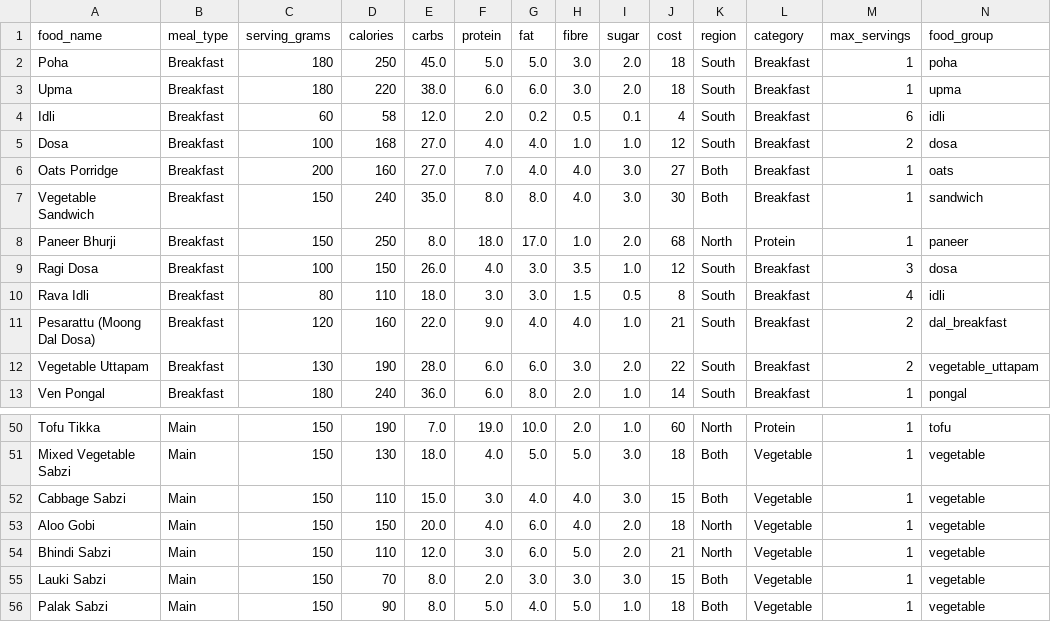
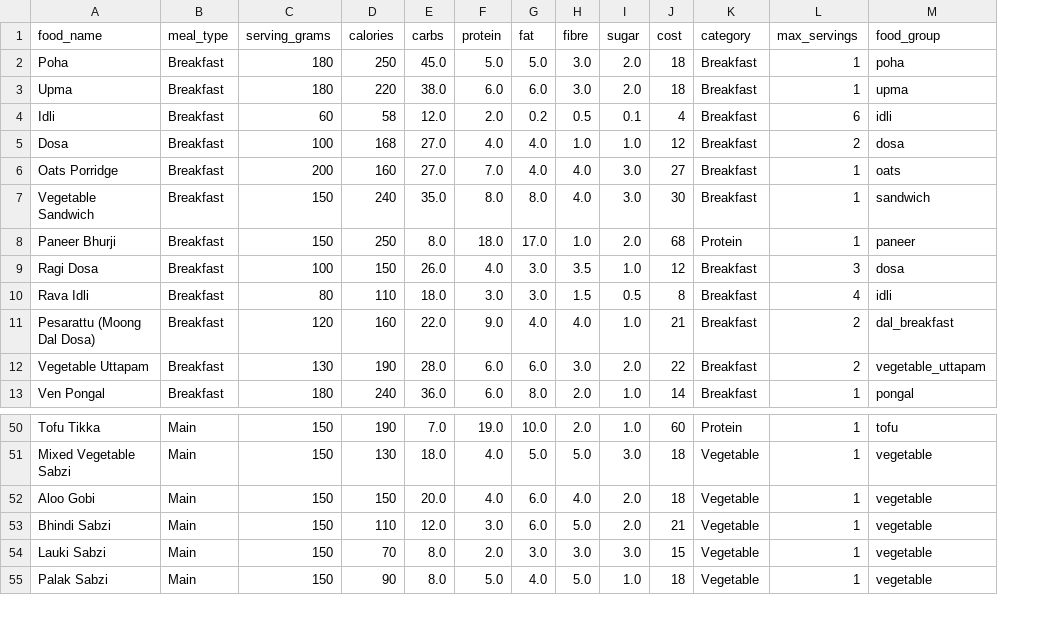
Before and after one commit to JyotiradityaParida/Diet_Planner, a CSV file: diet_dataset.csv, drawn as a sheet; only a part is shown, gaps mark what is left out; the diff names each change by its address in the sheet, - before the commit and + after, or states it on an @@ line.

```diff
--- a/diet_dataset.csv
+++ b/diet_dataset.csv
-column K (region), rows 2-13: South | South | South | South | Both | Both | North | South | South | South | South | South; rows 50-51: North | Both; rows 53-56: North | North | Both | Both
-row 52: Cabbage Sabzi | Main | 150 | 110 | 15.0 | 3.0 | 4.0 | 4.0 | 3.0 | 15 | Both | Vegetable | 1 | vegetable
```
Also changed, not shown: 1 other file.
